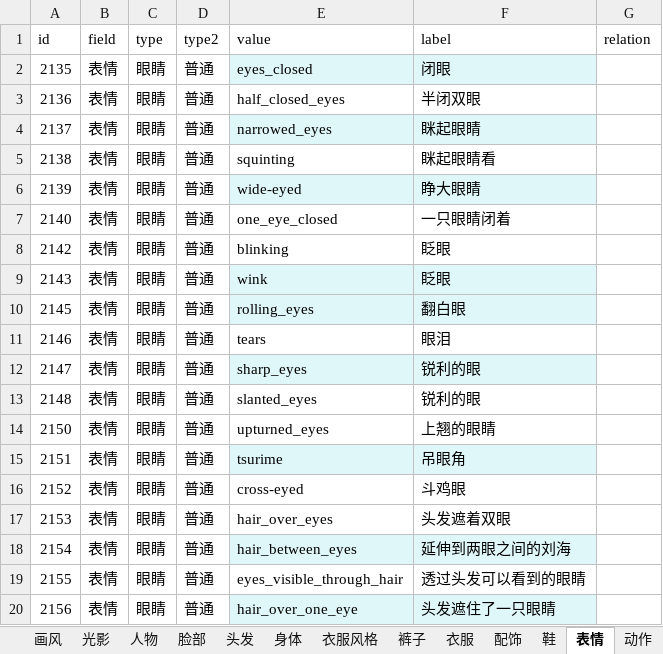
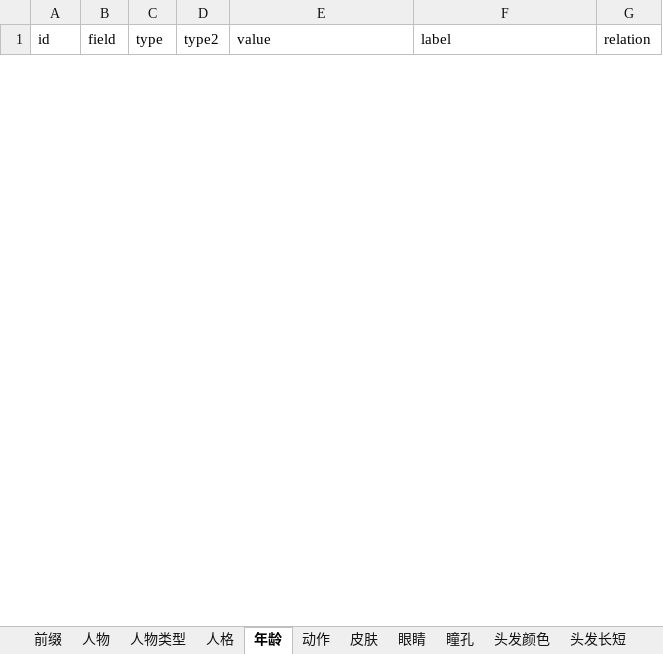
Before and after one commit to orangor/seed_server, an Excel workbook: src/xlsx/tag.xlsx, sheet 年龄, drawn as a sheet; only a part is shown; values as stored, in another font and other column widths than the file's, no borders; removed rows and columns are numbered as before the commit, all else as after; the diff covers the shown part only; the diff names each change by its address in the sheet, - before the commit and + after, or states it on an @@ line.

```diff
--- a/src/xlsx/tag.xlsx (sheet 年龄)
+++ b/src/xlsx/tag.xlsx (sheet 年龄)
-sheet tab: 身体
+sheet tab: 瞳孔
-sheet tab: 配饰
+sheet tab: 人格
-sheet tab: 表情
+sheet tab: 年龄
-sheet tab: 光影
-sheet tab: 衣服
+sheet tab: 眼睛
+sheet tab: 头发颜色
+sheet tab: 头发长短
@@ sheet tab order changed: 前缀 | 人物 | 人物类型 | 人格 | 年龄 | 动作 | 皮肤 | 眼睛 | 瞳孔 | 头发颜色 | 头发长短 @@
-row 2: 2135 | 表情 | 眼睛 | 普通 | eyes_closed | 闭眼
-row 3: 2136 | 表情 | 眼睛 | 普通 | half_closed_eyes | 半闭双眼
-row 4: 2137 | 表情 | 眼睛 | 普通 | narrowed_eyes | 眯起眼睛
-row 5: 2138 | 表情 | 眼睛 | 普通 | squinting | 眯起眼睛看
-row 6: 2139 | 表情 | 眼睛 | 普通 | wide-eyed | 睁大眼睛
-row 7: 2140 | 表情 | 眼睛 | 普通 | one_eye_closed | 一只眼睛闭着
-row 8: 2142 | 表情 | 眼睛 | 普通 | blinking | 眨眼
-row 9: 2143 | 表情 | 眼睛 | 普通 | wink | 眨眼
-row 10: 2145 | 表情 | 眼睛 | 普通 | rolling_eyes | 翻白眼
-row 11: 2146 | 表情 | 眼睛 | 普通 | tears | 眼泪
-row 12: 2147 | 表情 | 眼睛 | 普通 | sharp_eyes | 锐利的眼
-row 13: 2148 | 表情 | 眼睛 | 普通 | slanted_eyes | 锐利的眼
-row 14: 2150 | 表情 | 眼睛 | 普通 | upturned_eyes | 上翘的眼睛
-row 15: 2151 | 表情 | 眼睛 | 普通 | tsurime | 吊眼角
-row 16: 2152 | 表情 | 眼睛 | 普通 | cross-eyed | 斗鸡眼
-row 17: 2153 | 表情 | 眼睛 | 普通 | hair_over_eyes | 头发遮着双眼
-row 18: 2154 | 表情 | 眼睛 | 普通 | hair_between_eyes | 延伸到两眼之间的刘海
-row 19: 2155 | 表情 | 眼睛 | 普通 | eyes_visible_through_hair | 透过头发可以看到的眼睛
-row 20: 2156 | 表情 | 眼睛 | 普通 | hair_over_one_eye | 头发遮住了一只眼睛
```
Also changed, not shown: 13 added rows and 230 removed rows elsewhere in this sheet, sheet 前缀, sheet 人格, sheet 皮肤, sheet 动作, sheet 人物类型, sheet 背景, 15 more sheets, other sheet tabs, hidden cells, 7 other files.
